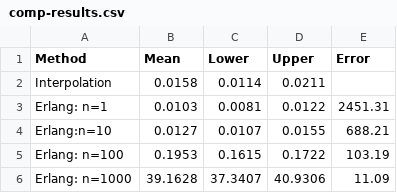
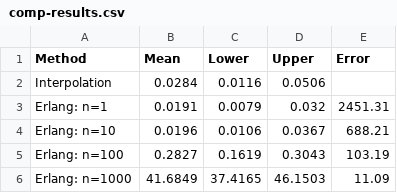
Before and after one commit to tbslater/dde-hybrid, a CSV file: figures/comp-results.csv, drawn as a sheet.

Commit message:
Erlang n=100 UB now correct.

```diff
--- a/figures/comp-results.csv
+++ b/figures/comp-results.csv
@@ -1,6 +1,6 @@
 Method,Mean,Lower,Upper,Error
-Interpolation,0.0158,0.0114,0.0211,
-Erlang: n=1,0.0103,0.0081,0.0122,2451.31
-Erlang:n=10,0.0127,0.0107,0.0155,688.21
-Erlang: n=100,0.1953,0.1615,0.1722,103.19
-Erlang: n=1000,39.1628,37.3407,40.9306,11.09
+Interpolation,0.0284,0.0116,0.0506,
+Erlang: n=1,0.0191,0.0079,0.032,2451.31
+Erlang: n=10,0.0196,0.0106,0.0367,688.21
+Erlang: n=100,0.2827,0.1619,0.3043,103.19
+Erlang: n=1000,41.6849,37.4165,46.1503,11.09
```
